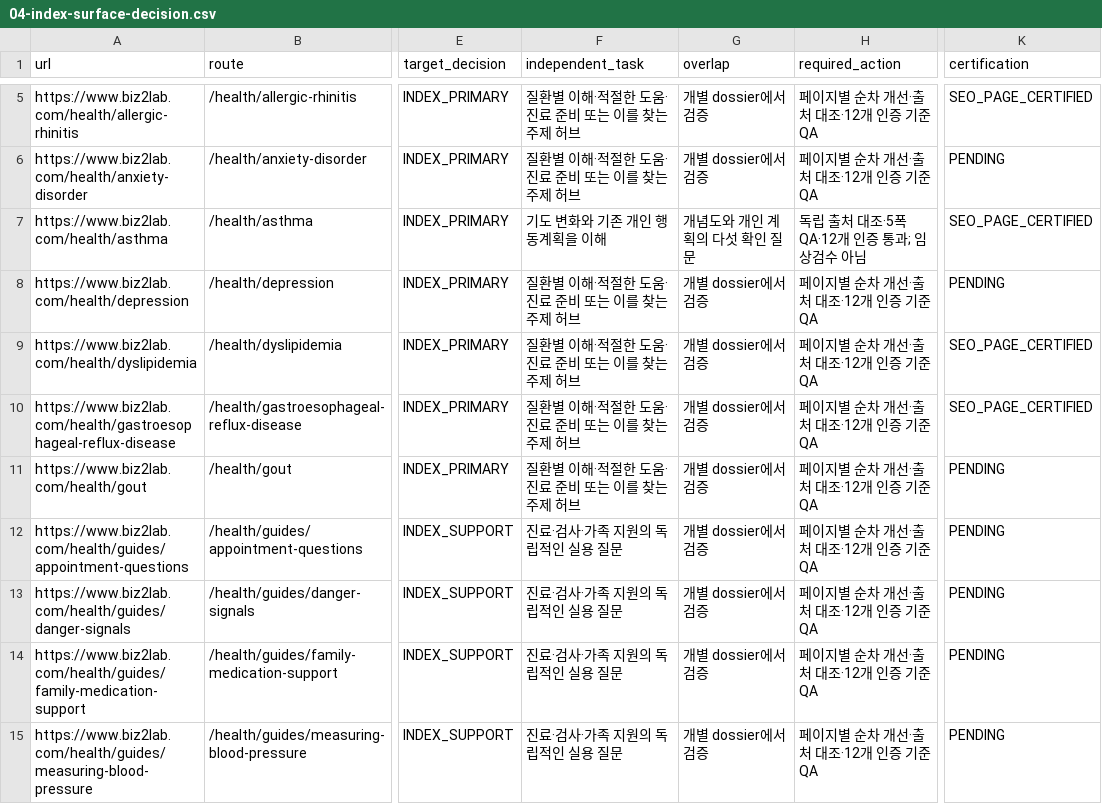
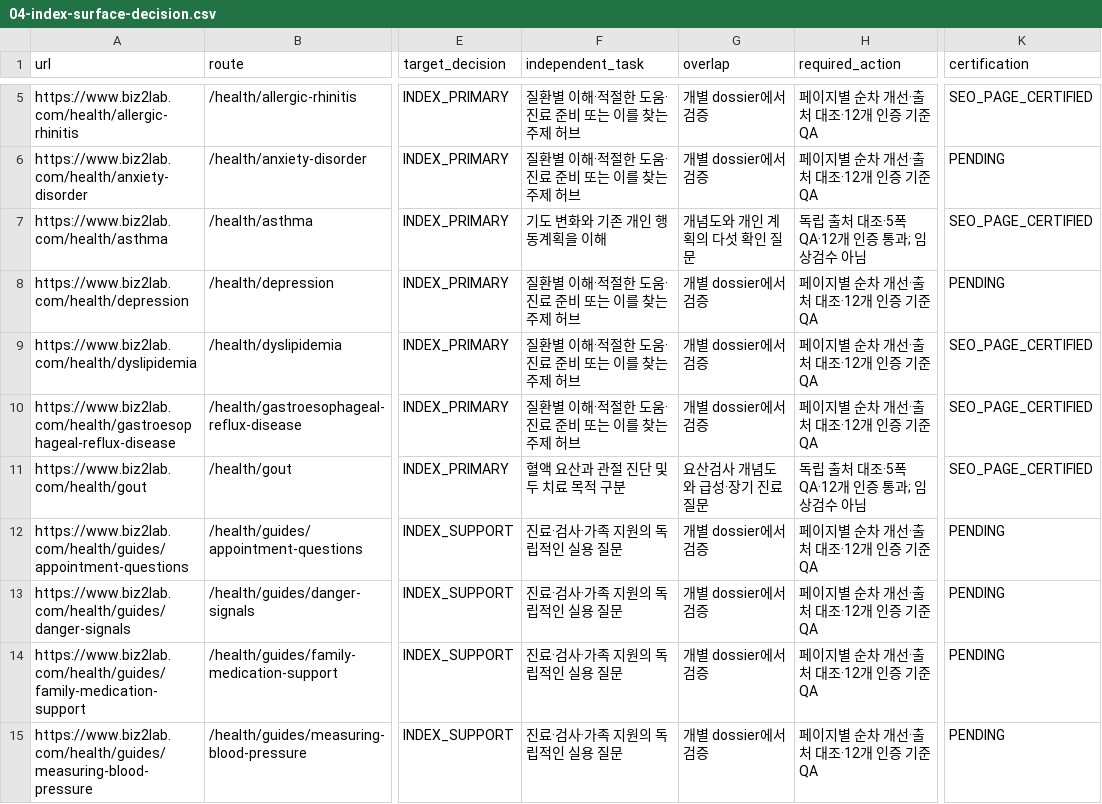
Before and after one commit to mizzang0305-oss/Biz2Lab_Os, a CSV file: docs/health-v3/onurim/seo-v2/04-index-surface-decision.csv, drawn as a sheet; only a part is shown, gaps mark what is left out; the diff names each change by its address in the sheet, - before the commit and + after, or states it on an @@ line.

Commit message:
feat(health): certify gout urate and consultation guide
Problem: Generic gout expansion blurred blood results, urgent joint changes and treatment purposes.

Solution: Add independently source-checked explanations, two-purpose questions and original visuals with explicit safety boundaries.

Impact: Local SEO certification only; preserve 144 claims and 47 review packets; no Production or Google mutation.

Files: gout article, source integration, manifest, visuals, regression tests, QA dossier and index ledger.

```diff
--- a/docs/health-v3/onurim/seo-v2/04-index-surface-decision.csv
+++ b/docs/health-v3/onurim/seo-v2/04-index-surface-decision.csv
-F11 (independent_task): 질환별 이해·적절한 도움·진료 준비 또는 이를 찾는 주제 허브
+F11 (independent_task): 혈액 요산과 관절 진단 및 두 치료 목적 구분
-G11 (overlap): 개별 dossier에서 검증
+G11 (overlap): 요산검사 개념도와 급성·장기 진료 질문
-H11 (required_action): 페이지별 순차 개선·출처 대조·12개 인증 기준 QA
+H11 (required_action): 독립 출처 대조·5폭QA·12개 인증 통과; 임상검수 아님
-K11 (certification): PENDING
+K11 (certification): SEO_PAGE_CERTIFIED
```
Also changed, not shown: 11 other files.
